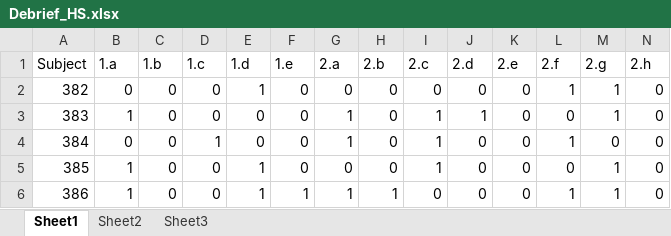
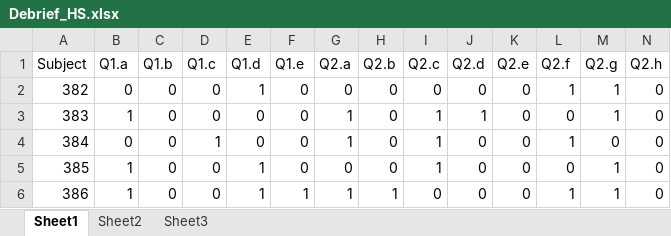
Before and after one commit to GiulioCentorame/vvg-2d4d, an Excel workbook: raw-data-prep/raw_data/Debrief_HS.xlsx, sheet Sheet1, drawn as a sheet; only a part is shown; values as stored, in another font and other column widths than the file's, no borders; the diff names each change by its address in the sheet, - before the commit and + after, or states it on an @@ line.

```diff
--- a/raw-data-prep/raw_data/Debrief_HS.xlsx (sheet Sheet1)
+++ b/raw-data-prep/raw_data/Debrief_HS.xlsx (sheet Sheet1)
-B1: 1.a
+B1: Q1.a
-C1: 1.b
+C1: Q1.b
-D1: 1.c
+D1: Q1.c
-E1: 1.d
+E1: Q1.d
-F1: 1.e
+F1: Q1.e
-G1: 2.a
+G1: Q2.a
-H1: 2.b
+H1: Q2.b
-I1: 2.c
+I1: Q2.c
-J1: 2.d
+J1: Q2.d
-K1: 2.e
+K1: Q2.e
-L1: 2.f
+L1: Q2.f
-M1: 2.g
+M1: Q2.g
-N1: 2.h
+N1: Q2.h
```
Also changed, not shown: raw-data-prep/raw_data/Debrief_AM.xlsx, raw-data-prep/raw_data/Debrief_TG.xlsx, 7 other files.
